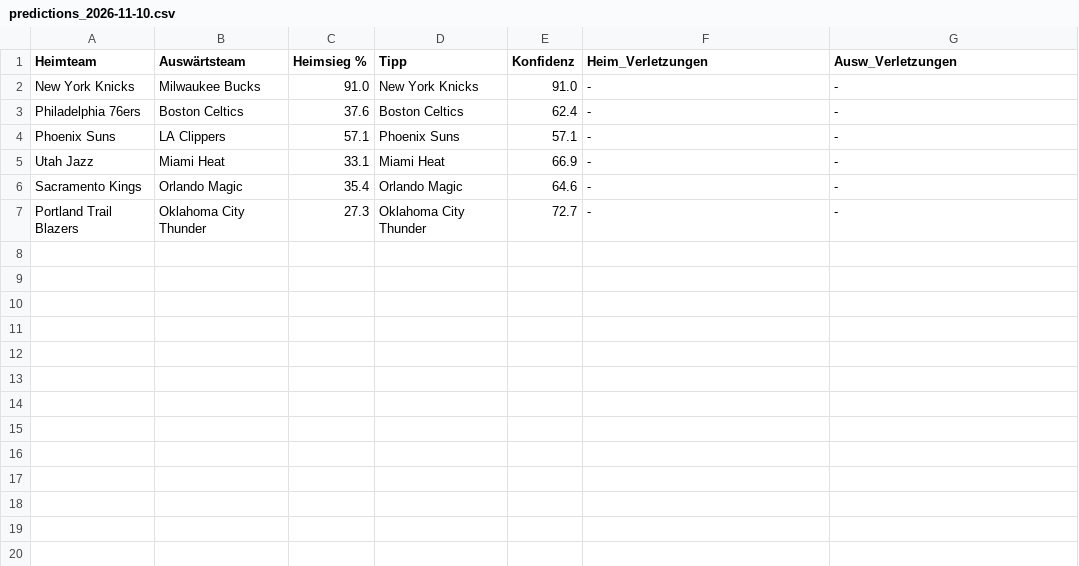
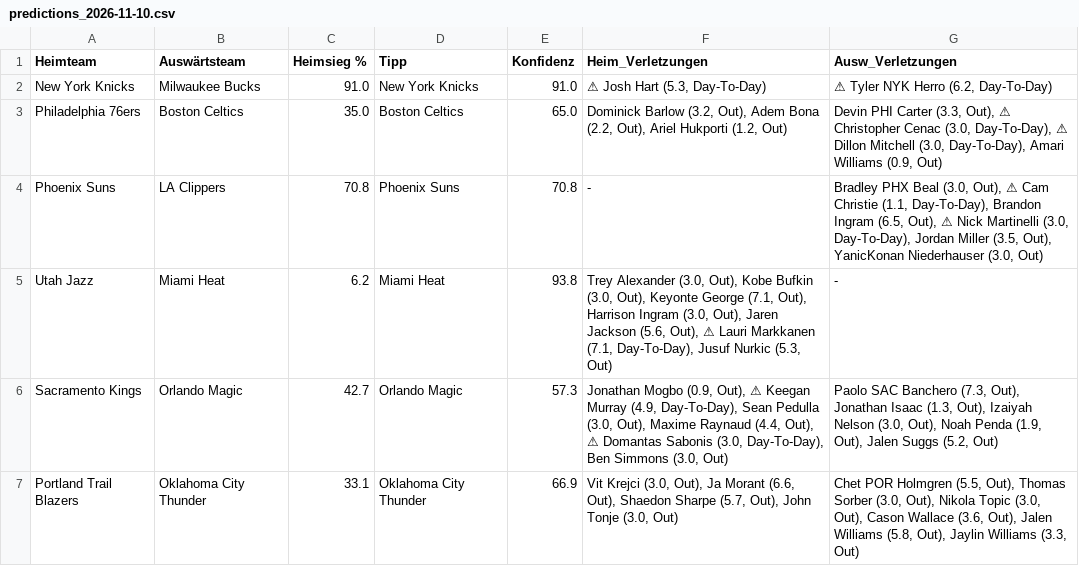
Before and after one commit to aalauge/NBA-Vorhersagen, a CSV file: results/predictions_2026-11-10.csv, drawn as a sheet; the diff names each change by its address in the sheet, - before the commit and + after, or states it on an @@ line.

```diff
--- a/results/predictions_2026-11-10.csv
+++ b/results/predictions_2026-11-10.csv
-F2 (Heim_Verletzungen): -
+F2 (Heim_Verletzungen): ⚠ Josh Hart (5.3, Day-To-Day)
-G2 (Ausw_Verletzungen): -
+G2 (Ausw_Verletzungen): ⚠ Tyler NYK Herro (6.2, Day-To-Day)
-C3 (Heimsieg %): 37.6
+C3 (Heimsieg %): 35.0
-E3 (Konfidenz): 62.4
+E3 (Konfidenz): 65.0
-F3 (Heim_Verletzungen): -
+F3 (Heim_Verletzungen): Dominick Barlow (3.2, Out), Adem Bona (2.2, Out), Ariel Hukporti (1.2, Out)
-G3 (Ausw_Verletzungen): -
+G3 (Ausw_Verletzungen): Devin PHI Carter (3.3, Out), ⚠ Christopher Cenac (3.0, Day-To-Day), ⚠ Dillon Mitchell (3.0, Day-To-Day), Amari Williams (0.9, Out)
-C4 (Heimsieg %): 57.1
+C4 (Heimsieg %): 70.8
-E4 (Konfidenz): 57.1
+E4 (Konfidenz): 70.8
-G4 (Ausw_Verletzungen): -
+G4 (Ausw_Verletzungen): Bradley PHX Beal (3.0, Out), ⚠ Cam Christie (1.1, Day-To-Day), Brandon Ingram (6.5, Out), ⚠ Nick Martinelli (3.0, Day-To-Day), Jordan Miller (3.5, Out), YanicKonan Niederhauser (3.0, Out)
-C5 (Heimsieg %): 33.1
+C5 (Heimsieg %): 6.2
-E5 (Konfidenz): 66.9
+E5 (Konfidenz): 93.8
-F5 (Heim_Verletzungen): -
+F5 (Heim_Verletzungen): Trey Alexander (3.0, Out), Kobe Bufkin (3.0, Out), Keyonte George (7.1, Out), Harrison Ingram (3.0, Out), Jaren Jackson (5.6, Out), ⚠ Lauri Markkanen (7.1, Day-To-Day), Jusuf Nurkic (5.3, Out)
-C6 (Heimsieg %): 35.4
+C6 (Heimsieg %): 42.7
-E6 (Konfidenz): 64.6
+E6 (Konfidenz): 57.3
-F6 (Heim_Verletzungen): -
+F6 (Heim_Verletzungen): Jonathan Mogbo (0.9, Out), ⚠ Keegan Murray (4.9, Day-To-Day), Sean Pedulla (3.0, Out), Maxime Raynaud (4.4, Out), ⚠ Domantas Sabonis (3.0, Day-To-Day), Ben Simmons (3.0, Out)
-G6 (Ausw_Verletzungen): -
+G6 (Ausw_Verletzungen): Paolo SAC Banchero (7.3, Out), Jonathan Isaac (1.3, Out), Izaiyah Nelson (3.0, Out), Noah Penda (1.9, Out), Jalen Suggs (5.2, Out)
-C7 (Heimsieg %): 27.3
+C7 (Heimsieg %): 33.1
-E7 (Konfidenz): 72.7
+E7 (Konfidenz): 66.9
-F7 (Heim_Verletzungen): -
+F7 (Heim_Verletzungen): Vit Krejci (3.0, Out), Ja Morant (6.6, Out), Shaedon Sharpe (5.7, Out), John Tonje (3.0, Out)
-G7 (Ausw_Verletzungen): -
+G7 (Ausw_Verletzungen): Chet POR Holmgren (5.5, Out), Thomas Sorber (3.0, Out), Nikola Topic (3.0, Out), Cason Wallace (3.6, Out), Jalen Williams (5.8, Out), Jaylin Williams (3.3, Out)
```
